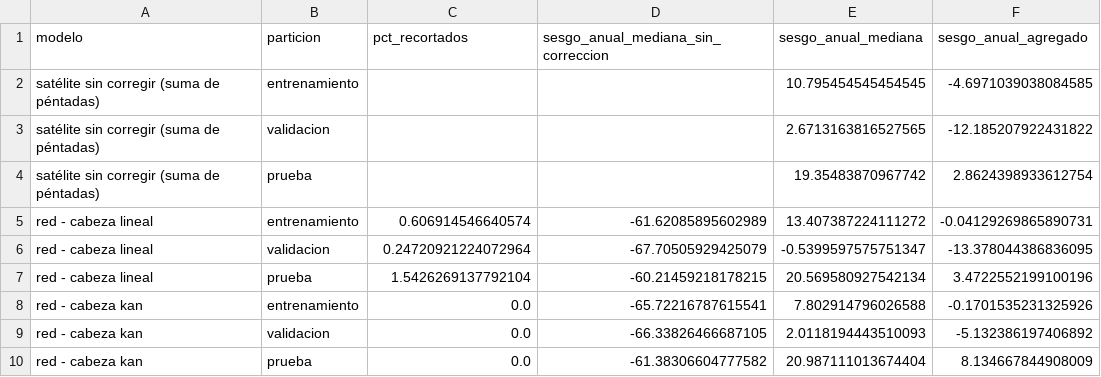
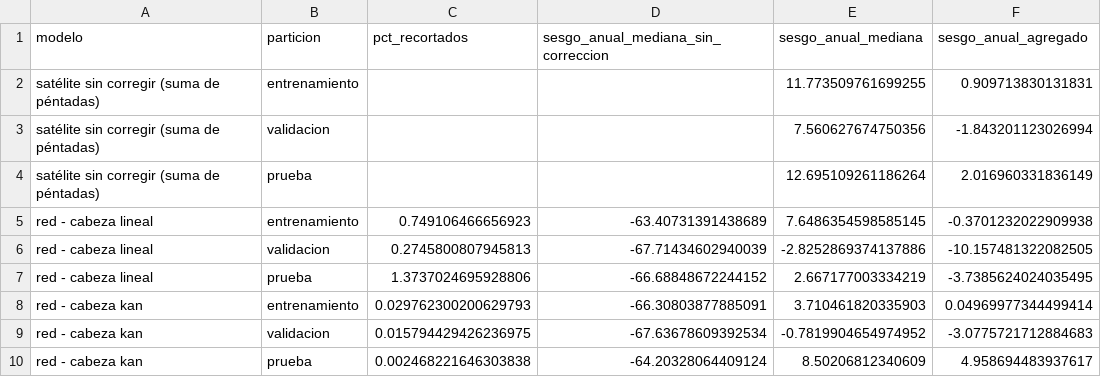
Before and after one commit to JuanHoyos329/lluvia-valle-kan, a CSV file: salidas_fase4/reconstruccion_mm.csv, drawn as a sheet; only a part is shown; the diff covers the shown part only.

```diff
--- a/salidas_fase4/reconstruccion_mm.csv
+++ b/salidas_fase4/reconstruccion_mm.csv
@@ -1,10 +1,10 @@
 modelo,particion,pct_recortados,sesgo_anual_mediana_sin_correccion,sesgo_anual_mediana,sesgo_anual_agregado
-satélite sin corregir (suma de péntadas),entrenamiento,,,10.795454545454545,-4.6971039038084585
-satélite sin corregir (suma de péntadas),validacion,,,2.6713163816527565,-12.185207922431822
-satélite sin corregir (suma de péntadas),prueba,,,19.35483870967742,2.8624398933612754
-red - cabeza lineal,entrenamiento,0.606914546640574,-61.62085895602989,13.407387224111272,-0.04129269865890731
-red - cabeza lineal,validacion,0.24720921224072964,-67.70505929425079,-0.5399597575751347,-13.378044386836095
-red - cabeza lineal,prueba,1.5426269137792104,-60.21459218178215,20.569580927542134,3.4722552199100196
-red - cabeza kan,entrenamiento,0.0,-65.72216787615541,7.802914796026588,-0.1701535231325926
-red - cabeza kan,validacion,0.0,-66.33826466687105,2.0118194443510093,-5.132386197406892
-red - cabeza kan,prueba,0.0,-61.38306604777582,20.987111013674404,8.134667844908009
+satélite sin corregir (suma de péntadas),entrenamiento,,,11.773509761699255,0.909713830131831
+satélite sin corregir (suma de péntadas),validacion,,,7.560627674750356,-1.843201123026994
+satélite sin corregir (suma de péntadas),prueba,,,12.695109261186264,2.016960331836149
+red - cabeza lineal,entrenamiento,0.749106466656923,-63.40731391438689,7.6486354598585145,-0.3701232022909938
+red - cabeza lineal,validacion,0.2745800807945813,-67.71434602940039,-2.8252869374137886,-10.157481322082505
+red - cabeza lineal,prueba,1.3737024695928806,-66.68848672244152,2.667177003334219,-3.7385624024035495
+red - cabeza kan,entrenamiento,0.029762300200629793,-66.30803877885091,3.710461820335903,0.04969977344499414
+red - cabeza kan,validacion,0.015794429426236975,-67.63678609392534,-0.7819904654974952,-3.0775721712884683
+red - cabeza kan,prueba,0.002468221646303838,-64.20328064409124,8.50206812340609,4.958694483937617
```
Also changed, not shown: 11 edited cells elsewhere in this file, salidas_fase4/ablacion_busqueda_hiperparametros.csv, salidas_fase4/ablacion_comparaciones_bootstrap.csv, 48 other files.
